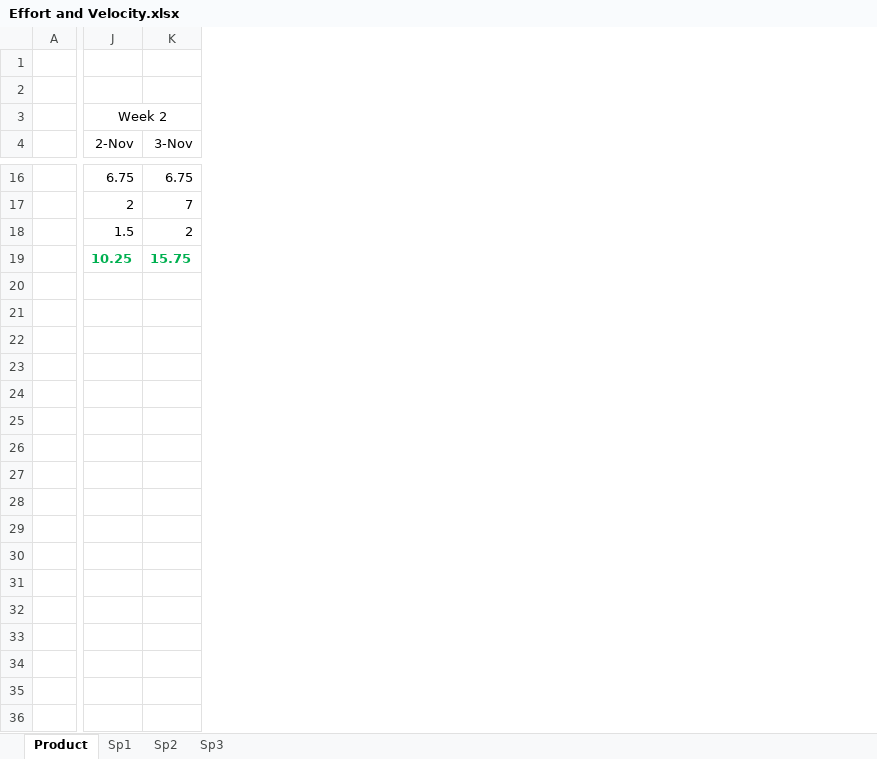
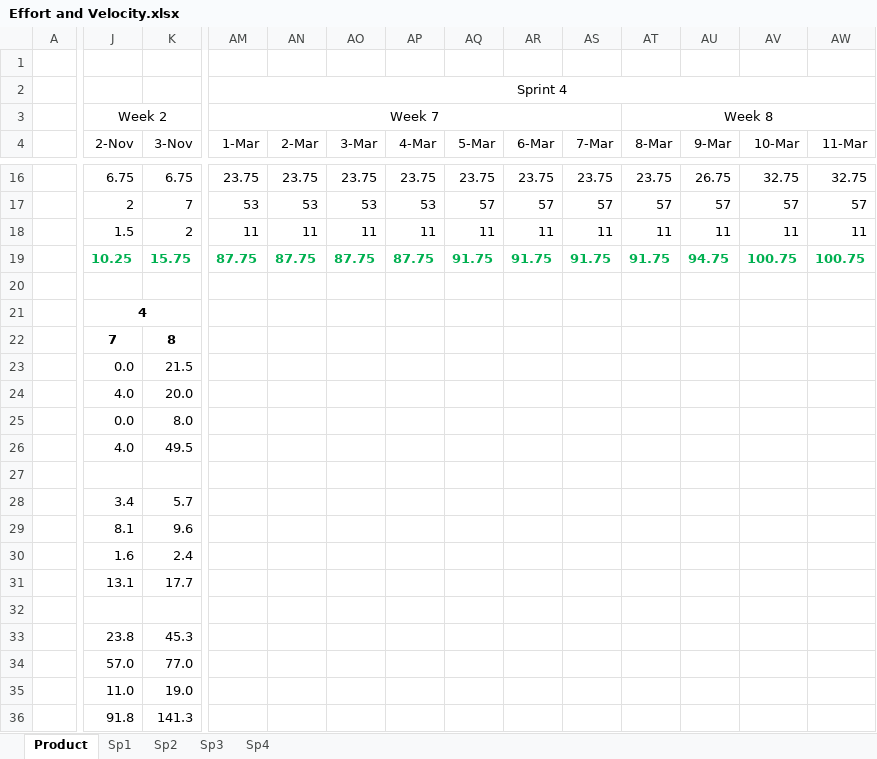
Before and after one commit to Bryalle90/concrete-drying-app, an Excel workbook: Management/Effort and Velocity.xlsx, sheet Product, drawn as a sheet; only a part is shown, gaps mark what is left out; values as stored, in another font and other column widths than the file's, no borders; charts and pictures not drawn; the diff covers the shown part only; the diff names each change by its address in the sheet, - before the commit and + after, or states it on an @@ line.

Commit message:
updated for sprint 4 output and sprint 5 input

```diff
--- a/Management/Effort and Velocity.xlsx (sheet Product)
+++ b/Management/Effort and Velocity.xlsx (sheet Product)
+sheet tab: Sp4
+column AM (1-Mar), rows 2-3: Sprint 4 | Week 7; rows 16-19: 23.75 | 53 | 11 | 87.75
+column AN (2-Mar), rows 16-19: 23.75 | 53 | 11 | 87.75
+column AO (3-Mar), rows 16-19: 23.75 | 53 | 11 | 87.75
+column AP (4-Mar), rows 16-19: 23.75 | 53 | 11 | 87.75
+column AQ (5-Mar), rows 16-19: 23.75 | 57 | 11 | 91.75
+column AR (6-Mar), rows 16-19: 23.75 | 57 | 11 | 91.75
+column AS (7-Mar), rows 16-19: 23.75 | 57 | 11 | 91.75
+column AT (8-Mar), row 3: Week 8; rows 16-19: 23.75 | 57 | 11 | 91.75
+column AU (9-Mar), rows 16-19: 26.75 | 57 | 11 | 94.75
+column AV (10-Mar), rows 16-19: 32.75 | 57 | 11 | 100.75
+column AW (11-Mar), rows 16-19: 32.75 | 57 | 11 | 100.75
-J21 (2-Nov): (empty)
+J21 (2-Nov): 4
+J21:K21 merged
-J22 (2-Nov): (empty)
+J22 (2-Nov): 7
-K22 (3-Nov): (empty)
+K22 (3-Nov): 8
-J23 (2-Nov): (empty)
+J23 (2-Nov): 0.0
-K23 (3-Nov): (empty)
+K23 (3-Nov): 21.5
-J24 (2-Nov): (empty)
+J24 (2-Nov): 4.0
-K24 (3-Nov): (empty)
+K24 (3-Nov): 20.0
-J25 (2-Nov): (empty)
+J25 (2-Nov): 0.0
-K25 (3-Nov): (empty)
+K25 (3-Nov): 8.0
-J26 (2-Nov): (empty)
+J26 (2-Nov): 4.0
-K26 (3-Nov): (empty)
+K26 (3-Nov): 49.5
-J28 (2-Nov): (empty)
+J28 (2-Nov): 3.4
-K28 (3-Nov): (empty)
+K28 (3-Nov): 5.7
-J29 (2-Nov): (empty)
+J29 (2-Nov): 8.1
-K29 (3-Nov): (empty)
+K29 (3-Nov): 9.6
-J30 (2-Nov): (empty)
+J30 (2-Nov): 1.6
-K30 (3-Nov): (empty)
+K30 (3-Nov): 2.4
-J31 (2-Nov): (empty)
+J31 (2-Nov): 13.1
-K31 (3-Nov): (empty)
+K31 (3-Nov): 17.7
-J33 (2-Nov): (empty)
+J33 (2-Nov): 23.8
-K33 (3-Nov): (empty)
+K33 (3-Nov): 45.3
-J34 (2-Nov): (empty)
+J34 (2-Nov): 57.0
-K34 (3-Nov): (empty)
+K34 (3-Nov): 77.0
-J35 (2-Nov): (empty)
+J35 (2-Nov): 11.0
-K35 (3-Nov): (empty)
+K35 (3-Nov): 19.0
-J36 (2-Nov): (empty)
+J36 (2-Nov): 91.8
-K36 (3-Nov): (empty)
+K36 (3-Nov): 141.3
```
Also changed, not shown: 3 added columns elsewhere in this sheet, charts or pictures, Management/Burndown.xlsx.
